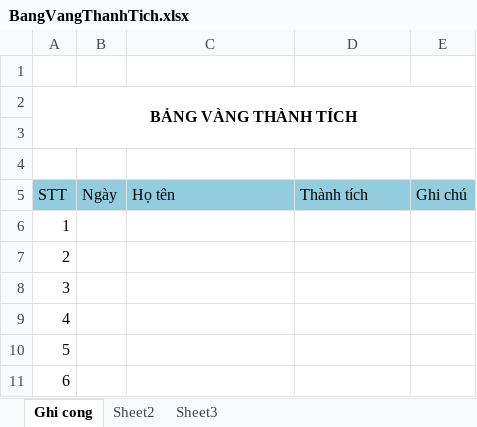
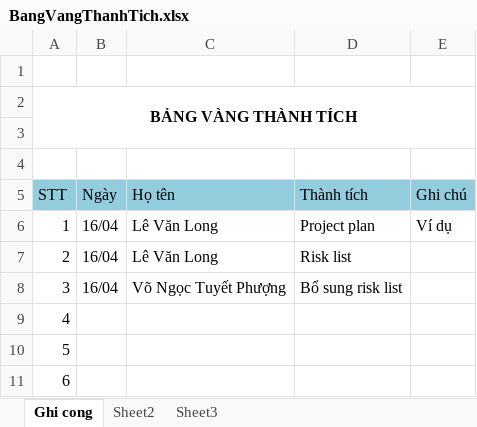
Before and after one commit to ltcan/tiengviet4-nhom16-20, an Excel workbook: BangVangThanhTich.xlsx, sheet Ghi cong, drawn as a sheet; only a part is shown; values as stored, in another font and other column widths than the file's, no borders; the diff names each change by its address in the sheet, - before the commit and + after, or states it on an @@ line.

Commit message:
Ví dụ về cách ghi thành tích.

```diff
--- a/BangVangThanhTich.xlsx (sheet Ghi cong)
+++ b/BangVangThanhTich.xlsx (sheet Ghi cong)
-B6:B8 (Ngày): (empty)
+B6:B8 (Ngày): 16/04
-C6:C7 (Họ tên): (empty)
+C6:C7 (Họ tên): Lê Văn Long
-D6 (Thành tích): (empty)
+D6 (Thành tích): Project plan
-E6 (Ghi chú): (empty)
+E6 (Ghi chú): Ví dụ
-D7 (Thành tích): (empty)
+D7 (Thành tích): Risk list
-C8 (Họ tên): (empty)
+C8 (Họ tên): Võ Ngọc Tuyết Phượng
-D8 (Thành tích): (empty)
+D8 (Thành tích): Bổ sung risk list
```
